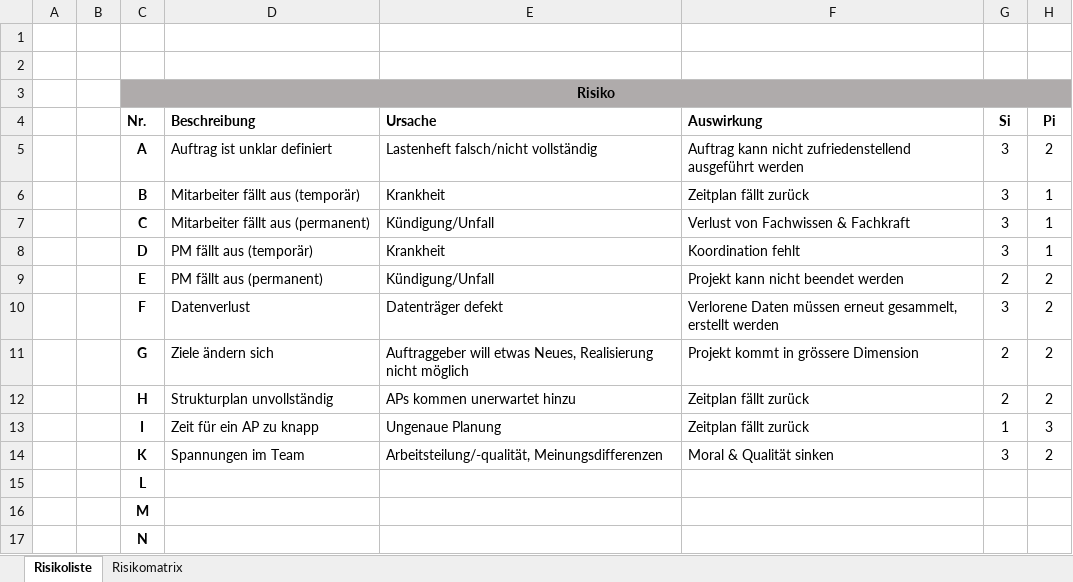
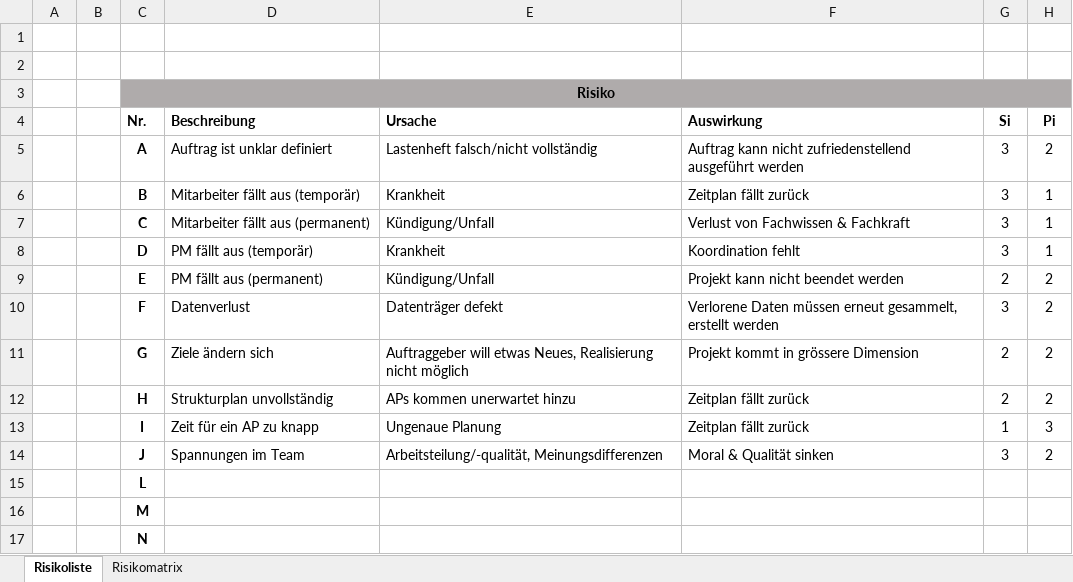
Before and after one commit to marinataborda/P2Pflichtenheft, an Excel workbook: Risikoanalyse.xlsx, sheet Risikoliste, drawn as a sheet; only a part is shown; values as stored, in another font and other column widths than the file's, no borders; the diff names each change by its address in the sheet, - before the commit and + after, or states it on an @@ line.

```diff
--- a/Risikoanalyse.xlsx (sheet Risikoliste)
+++ b/Risikoanalyse.xlsx (sheet Risikoliste)
-C14 (Nr.): K
+C14 (Nr.): J
```
Also changed, not shown: 1 other file.
